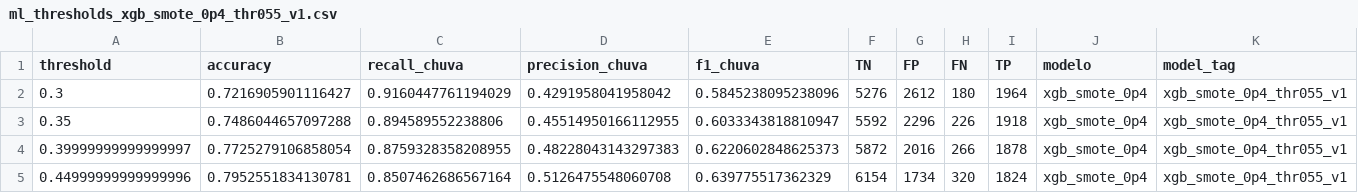
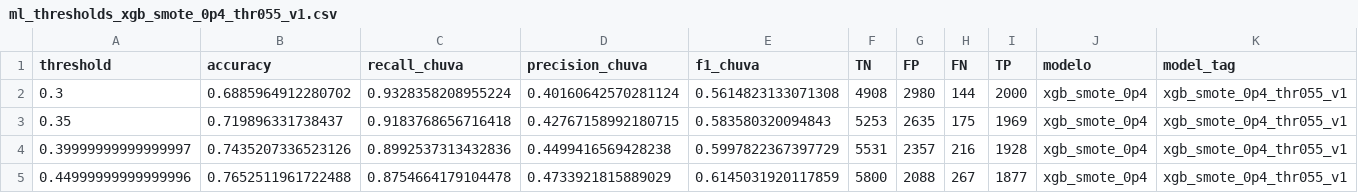
Before and after one commit to guilhermejacyzin/mentoria-bip, a CSV file: dados_editados/ml_thresholds_xgb_smote_0p4_thr055_v1.csv, drawn as a sheet; only a part is shown; the diff covers the shown part only; the diff names each change by its address in the sheet, - before the commit and + after, or states it on an @@ line.

Commit message:
novos datasets

```diff
--- a/dados_editados/ml_thresholds_xgb_smote_0p4_thr055_v1.csv
+++ b/dados_editados/ml_thresholds_xgb_smote_0p4_thr055_v1.csv
-B2 (accuracy): 0.7216905901116427
+B2 (accuracy): 0.6885964912280702
-C2 (recall_chuva): 0.9160447761194029
+C2 (recall_chuva): 0.9328358208955224
-D2 (precision_chuva): 0.4291958041958042
+D2 (precision_chuva): 0.40160642570281124
-E2 (f1_chuva): 0.5845238095238096
+E2 (f1_chuva): 0.5614823133071308
-F2 (TN): 5276
+F2 (TN): 4908
-G2 (FP): 2612
+G2 (FP): 2980
-H2 (FN): 180
+H2 (FN): 144
-I2 (TP): 1964
+I2 (TP): 2000
-B3 (accuracy): 0.7486044657097288
+B3 (accuracy): 0.719896331738437
-C3 (recall_chuva): 0.894589552238806
+C3 (recall_chuva): 0.9183768656716418
-D3 (precision_chuva): 0.45514950166112955
+D3 (precision_chuva): 0.42767158992180715
-E3 (f1_chuva): 0.6033343818810947
+E3 (f1_chuva): 0.583580320094843
-F3 (TN): 5592
+F3 (TN): 5253
-G3 (FP): 2296
+G3 (FP): 2635
-H3 (FN): 226
+H3 (FN): 175
-I3 (TP): 1918
+I3 (TP): 1969
-B4 (accuracy): 0.7725279106858054
+B4 (accuracy): 0.7435207336523126
-C4 (recall_chuva): 0.8759328358208955
+C4 (recall_chuva): 0.8992537313432836
-D4 (precision_chuva): 0.48228043143297383
+D4 (precision_chuva): 0.4499416569428238
-E4 (f1_chuva): 0.6220602848625373
+E4 (f1_chuva): 0.5997822367397729
-F4 (TN): 5872
+F4 (TN): 5531
-G4 (FP): 2016
+G4 (FP): 2357
-H4 (FN): 266
+H4 (FN): 216
-I4 (TP): 1878
+I4 (TP): 1928
-B5 (accuracy): 0.7952551834130781
+B5 (accuracy): 0.7652511961722488
-C5 (recall_chuva): 0.8507462686567164
+C5 (recall_chuva): 0.8754664179104478
-D5 (precision_chuva): 0.5126475548060708
+D5 (precision_chuva): 0.4733921815889029
-E5 (f1_chuva): 0.639775517362329
+E5 (f1_chuva): 0.6145031920117859
-F5 (TN): 6154
+F5 (TN): 5800
-G5 (FP): 1734
+G5 (FP): 2088
-H5 (FN): 320
+H5 (FN): 267
-I5 (TP): 1824
+I5 (TP): 1877
```
Also changed, not shown: 40 edited cells elsewhere in this file, dados_editados/ml_confusao_resumo_xgb_smote_0p4_thr055_v1.csv, 5 other files.
